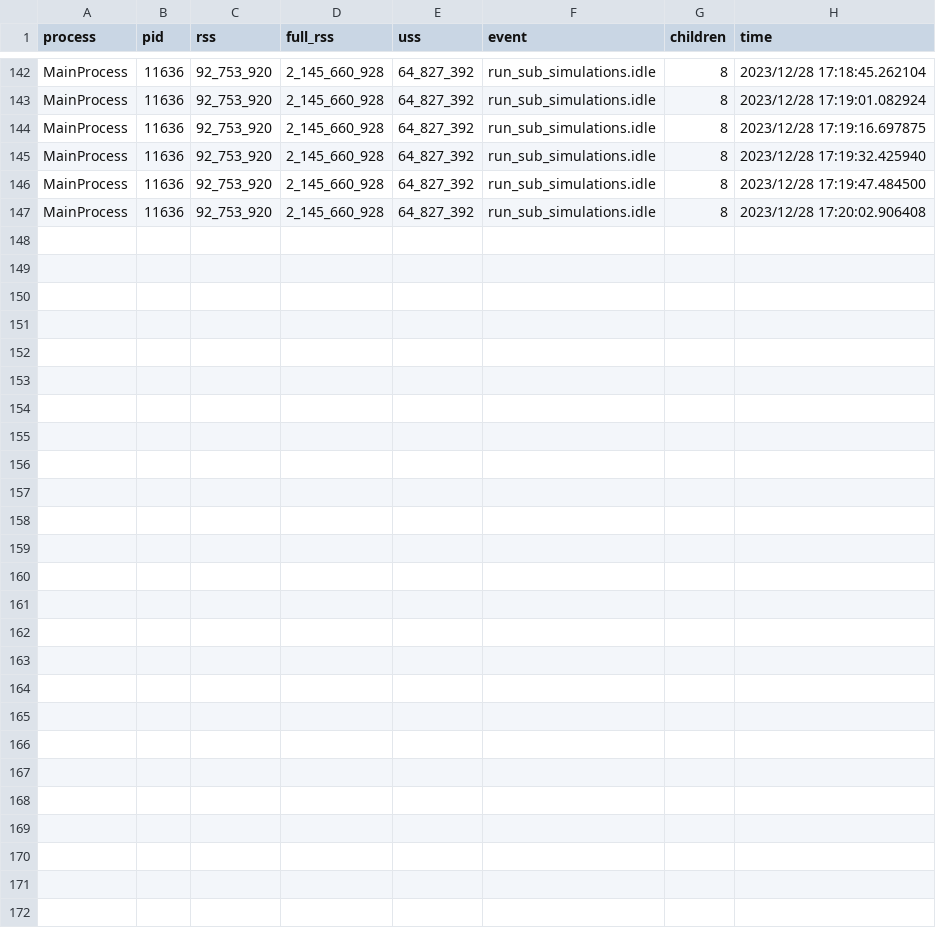
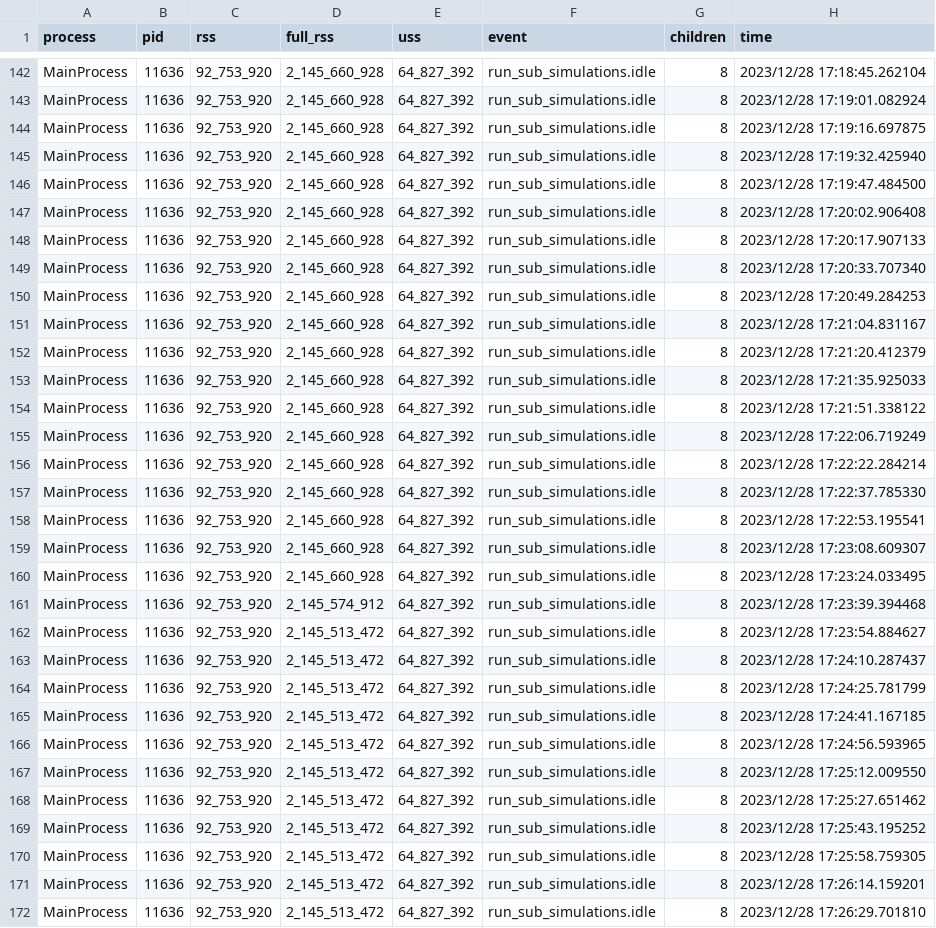
Before and after one commit to SANDAG/Population-Sim, a CSV file: 2. Implementation/output/mem.csv, drawn as a sheet; only a part is shown, gaps mark what is left out.

Commit message:
Update mem.csv

```diff
--- a/2. Implementation/output/mem.csv
+++ b/2. Implementation/output/mem.csv
@@ -147 +147,26 @@ MainProcess,11636,92_753_920,2_145_660_928,64_827_392,run_sub_simulations.idle,8
 MainProcess,11636,92_753_920,2_145_660_928,64_827_392,run_sub_simulations.idle,8,2023/12/28 17:20:02.906408
+MainProcess,11636,92_753_920,2_145_660_928,64_827_392,run_sub_simulations.idle,8,2023/12/28 17:20:17.907133
+MainProcess,11636,92_753_920,2_145_660_928,64_827_392,run_sub_simulations.idle,8,2023/12/28 17:20:33.707340
+MainProcess,11636,92_753_920,2_145_660_928,64_827_392,run_sub_simulations.idle,8,2023/12/28 17:20:49.284253
+MainProcess,11636,92_753_920,2_145_660_928,64_827_392,run_sub_simulations.idle,8,2023/12/28 17:21:04.831167
+MainProcess,11636,92_753_920,2_145_660_928,64_827_392,run_sub_simulations.idle,8,2023/12/28 17:21:20.412379
+MainProcess,11636,92_753_920,2_145_660_928,64_827_392,run_sub_simulations.idle,8,2023/12/28 17:21:35.925033
+MainProcess,11636,92_753_920,2_145_660_928,64_827_392,run_sub_simulations.idle,8,2023/12/28 17:21:51.338122
+MainProcess,11636,92_753_920,2_145_660_928,64_827_392,run_sub_simulations.idle,8,2023/12/28 17:22:06.719249
+MainProcess,11636,92_753_920,2_145_660_928,64_827_392,run_sub_simulations.idle,8,2023/12/28 17:22:22.284214
+MainProcess,11636,92_753_920,2_145_660_928,64_827_392,run_sub_simulations.idle,8,2023/12/28 17:22:37.785330
+MainProcess,11636,92_753_920,2_145_660_928,64_827_392,run_sub_simulations.idle,8,2023/12/28 17:22:53.195541
+MainProcess,11636,92_753_920,2_145_660_928,64_827_392,run_sub_simulations.idle,8,2023/12/28 17:23:08.609307
+MainProcess,11636,92_753_920,2_145_660_928,64_827_392,run_sub_simulations.idle,8,2023/12/28 17:23:24.033495
+MainProcess,11636,92_753_920,2_145_574_912,64_827_392,run_sub_simulations.idle,8,2023/12/28 17:23:39.394468
+MainProcess,11636,92_753_920,2_145_513_472,64_827_392,run_sub_simulations.idle,8,2023/12/28 17:23:54.884627
+MainProcess,11636,92_753_920,2_145_513_472,64_827_392,run_sub_simulations.idle,8,2023/12/28 17:24:10.287437
+MainProcess,11636,92_753_920,2_145_513_472,64_827_392,run_sub_simulations.idle,8,2023/12/28 17:24:25.781799
+MainProcess,11636,92_753_920,2_145_513_472,64_827_392,run_sub_simulations.idle,8,2023/12/28 17:24:41.167185
+MainProcess,11636,92_753_920,2_145_513_472,64_827_392,run_sub_simulations.idle,8,2023/12/28 17:24:56.593965
+MainProcess,11636,92_753_920,2_145_513_472,64_827_392,run_sub_simulations.idle,8,2023/12/28 17:25:12.009550
+MainProcess,11636,92_753_920,2_145_513_472,64_827_392,run_sub_simulations.idle,8,2023/12/28 17:25:27.651462
+MainProcess,11636,92_753_920,2_145_513_472,64_827_392,run_sub_simulations.idle,8,2023/12/28 17:25:43.195252
+MainProcess,11636,92_753_920,2_145_513_472,64_827_392,run_sub_simulations.idle,8,2023/12/28 17:25:58.759305
+MainProcess,11636,92_753_920,2_145_513_472,64_827_392,run_sub_simulations.idle,8,2023/12/28 17:26:14.159201
+MainProcess,11636,92_753_920,2_145_513_472,64_827_392,run_sub_simulations.idle,8,2023/12/28 17:26:29.701810
```
